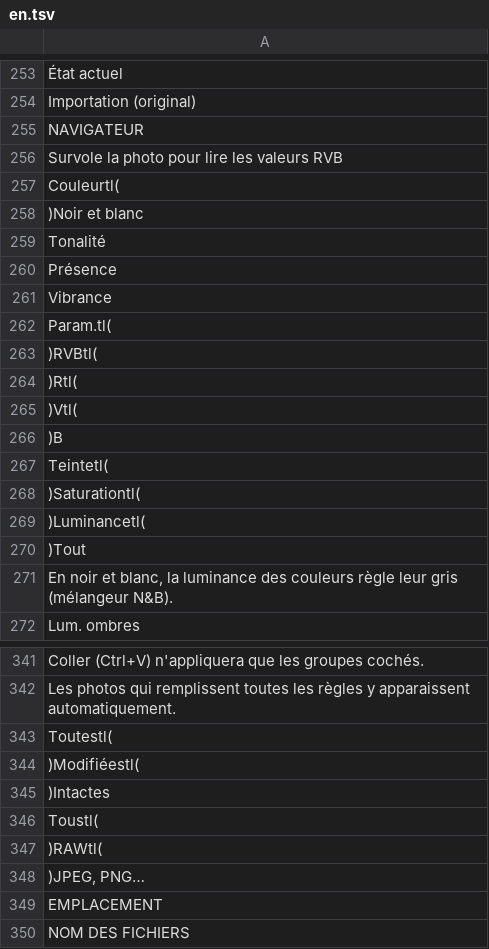
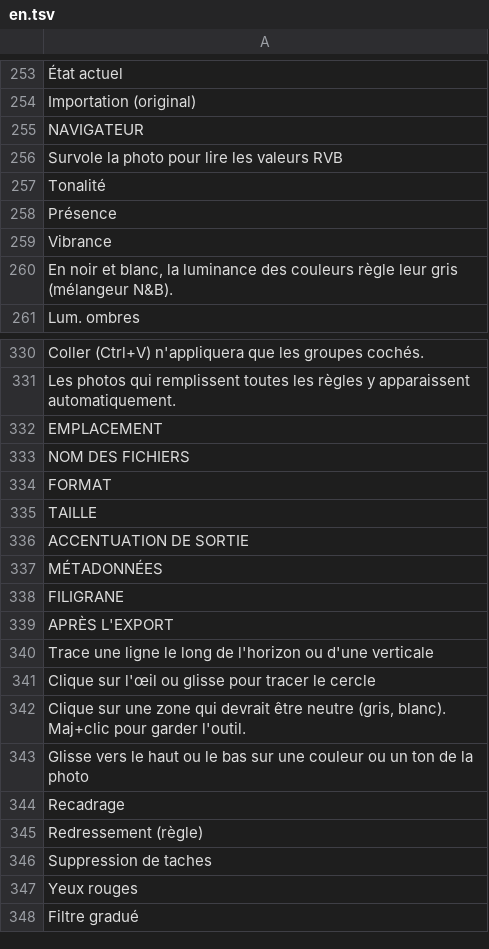
Before and after one commit to Rub19/ethone-studio, a TSV file: apps/lumen/i18n/en.tsv, drawn as a sheet; only a part is shown, gaps mark what is left out; the shorter side is filled out with more unchanged rows; the diff names each change by its address in the sheet, - before the commit and + after, or states it on an @@ line.

```diff
--- a/apps/lumen/i18n/en.tsv
+++ b/apps/lumen/i18n/en.tsv
-row 257: Couleurtl(
-row 258: )Noir et blanc
-row 262: Param.tl(
-row 263: )RVBtl(
-row 264: )Rtl(
-row 265: )Vtl(
-row 266: )B
-row 267: Teintetl(
-row 268: )Saturationtl(
-row 269: )Luminancetl(
-row 270: )Tout
-row 343: Toutestl(
-row 344: )Modifiéestl(
-row 345: )Intactes
-row 346: Toustl(
-row 347: )RAWtl(
-row 348: )JPEG, PNG…
```
Also changed, not shown: apps/cut/i18n/en.tsv, apps/motion/i18n/en.tsv, 19 other files.
